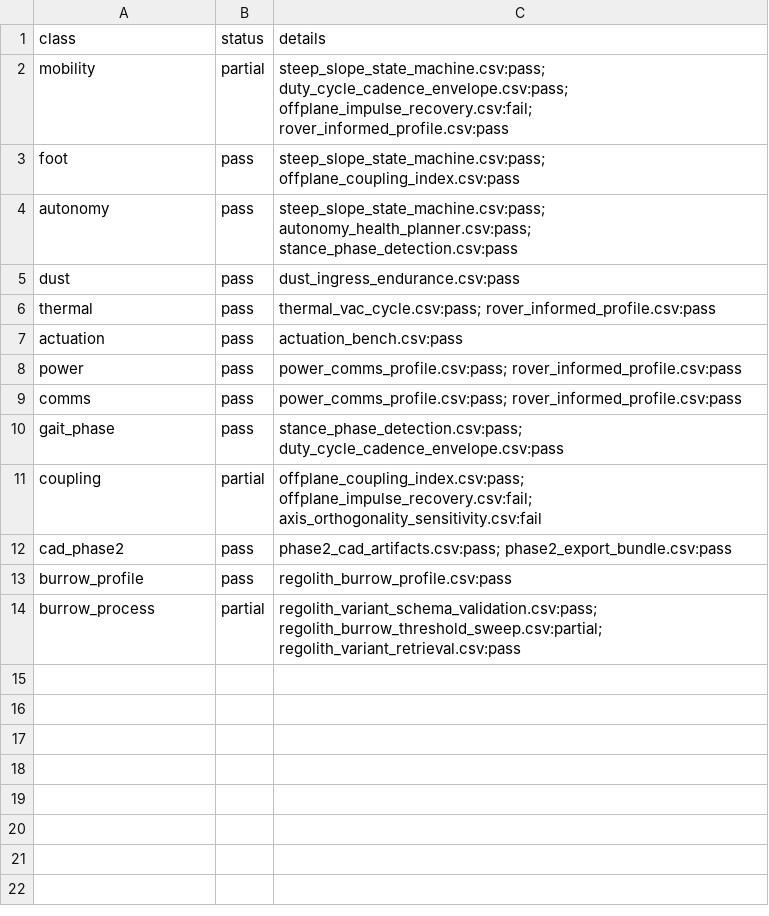
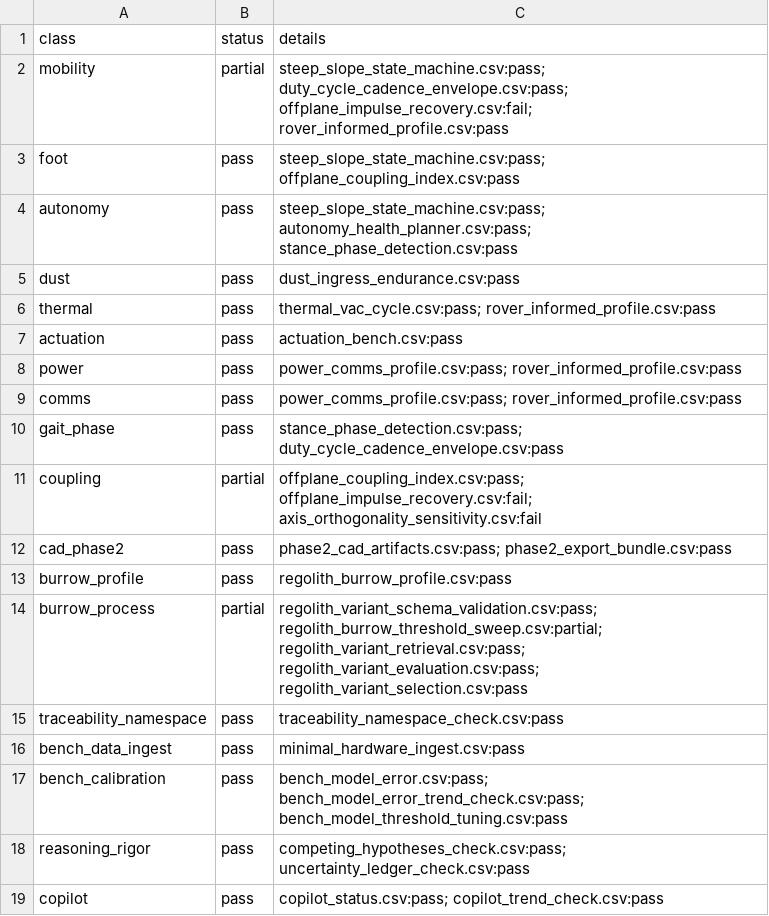
Before and after one commit to LadyElinor/PerhapsThisBugWillDo, a CSV file: weevil-lunar/verification/reports/gate_check.csv, drawn as a sheet.

Commit message:
Add calibration, reasoning rigor, and adaptive burrow variant selection lanes

```diff
--- a/weevil-lunar/verification/reports/gate_check.csv
+++ b/weevil-lunar/verification/reports/gate_check.csv
@@ -13,2 +13,7 @@ cad_phase2,pass,phase2_cad_artifacts.csv:pass; phase2_export_bundle.csv:pass
 burrow_profile,pass,regolith_burrow_profile.csv:pass
-burrow_process,partial,regolith_variant_schema_validation.csv:pass; regolith_burrow_threshold_sweep.csv:partial; regolith_variant_retrieval.csv:pass
+burrow_process,partial,regolith_variant_schema_validation.csv:pass; regolith_burrow_threshold_sweep.csv:partial; regolith_variant_retrieval.csv:pass; regolith_variant_evaluation.csv:pass; regolith_variant_selection.csv:pass
+traceability_namespace,pass,traceability_namespace_check.csv:pass
+bench_data_ingest,pass,minimal_hardware_ingest.csv:pass
+bench_calibration,pass,bench_model_error.csv:pass; bench_model_error_trend_check.csv:pass; bench_model_threshold_tuning.csv:pass
+reasoning_rigor,pass,competing_hypotheses_check.csv:pass; uncertainty_ledger_check.csv:pass
+copilot,pass,copilot_status.csv:pass; copilot_trend_check.csv:pass
```
Also changed, not shown: weevil-lunar/verification/reports/regolith_variant_retrieval.csv, 54 other files.
